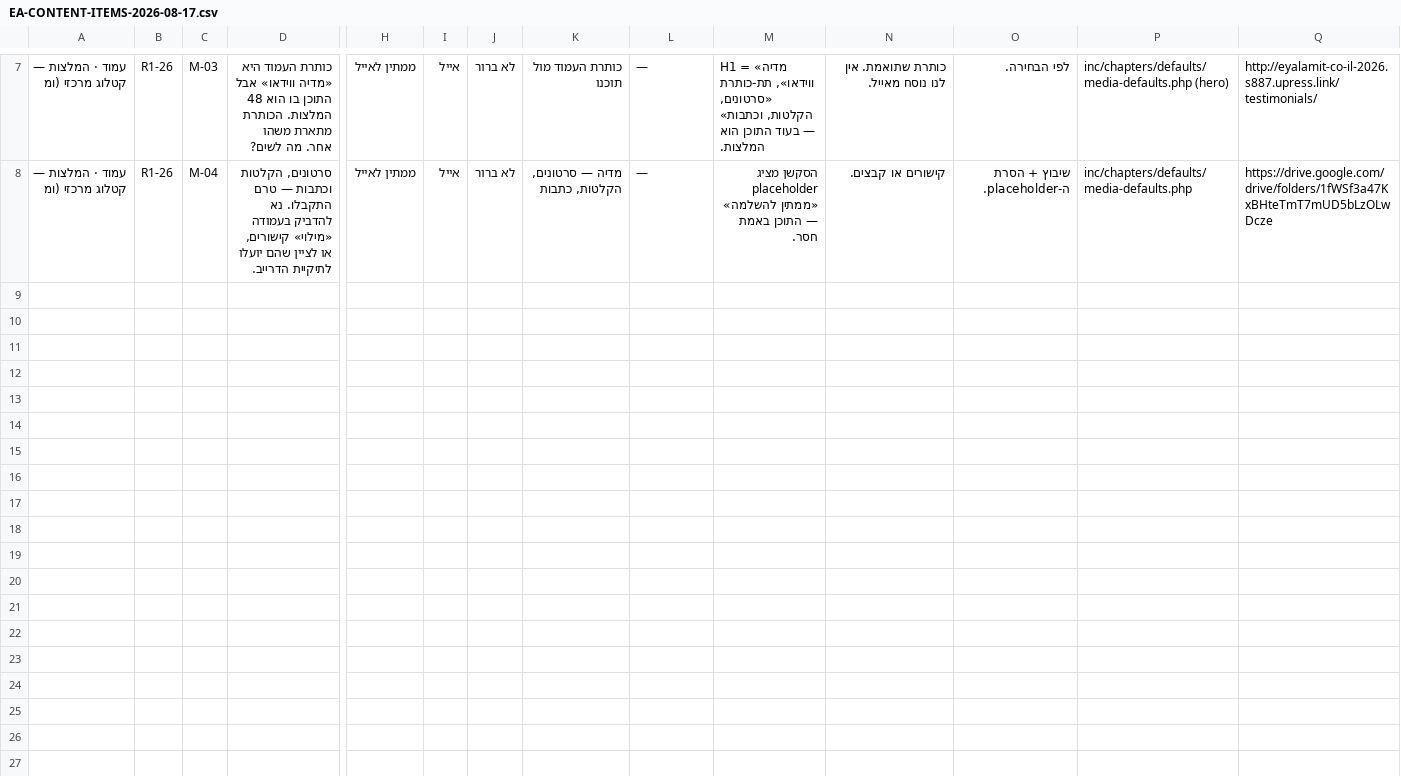
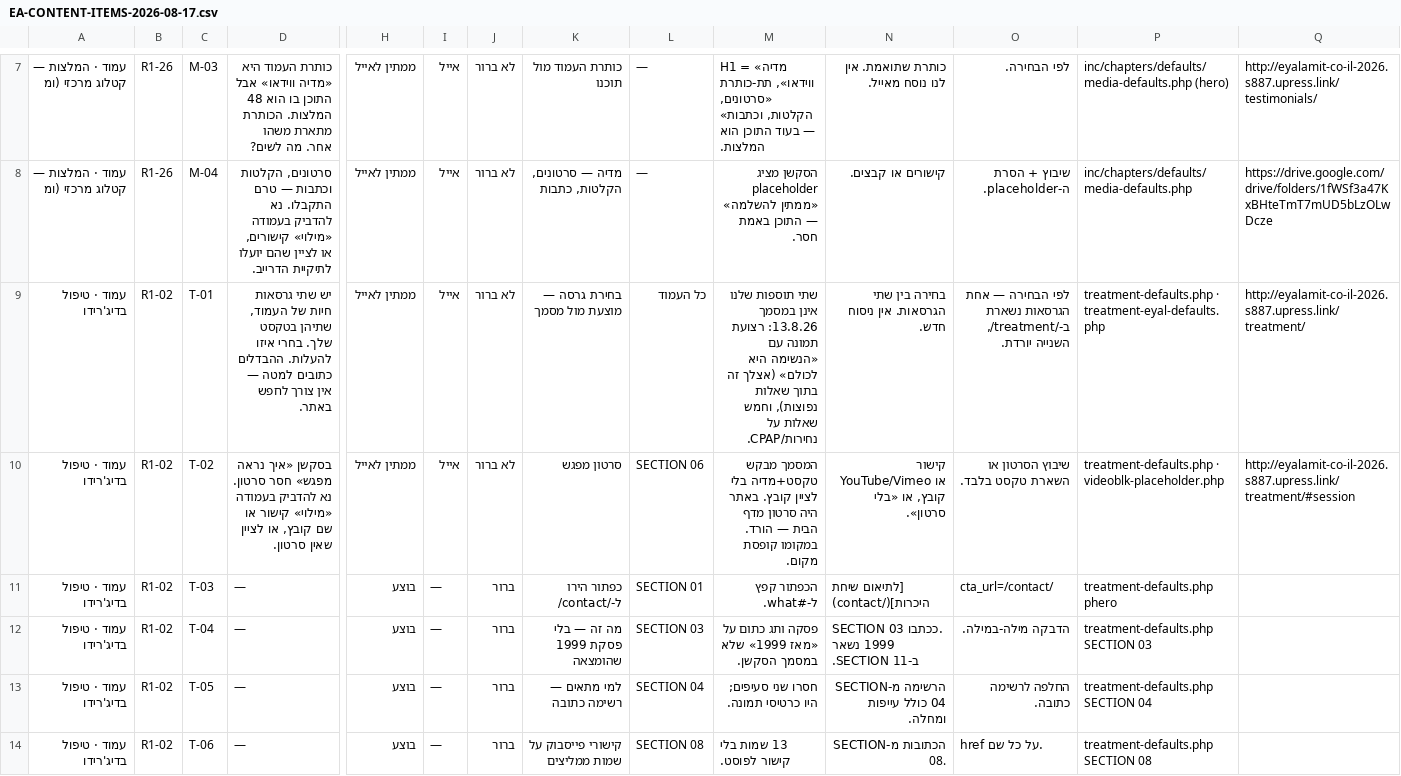
Before and after one commit to WaldNimrod/EyalAmit, a CSV file: _COMMUNICATION/team_100/S006/tracker/EA-CONTENT-ITEMS-2026-08-17.csv, drawn as a sheet; only a part is shown, gaps mark what is left out; rows hold the shown columns only; the diff names each change by its address in the sheet, - before the commit and + after, or states it on an @@ line.

```diff
--- a/_COMMUNICATION/team_100/S006/tracker/EA-CONTENT-ITEMS-2026-08-17.csv
+++ b/_COMMUNICATION/team_100/S006/tracker/EA-CONTENT-ITEMS-2026-08-17.csv
+row 9: עמוד · טיפול בדיג'רידו | R1-02 | T-01 | יש שתי גרסאות חיות של העמוד, שתיהן בטקסט שלך. בחרי איזו להעלות. ההבדלים כתובים למטה — אין צורך לחפש באתר. | ממתין לאייל | אייל | לא ברור | בחירת גרסה — מוצעת מול מסמך | כל העמוד | שתי תוספות שלנו אינן במסמך 13.8.26: רצועת תמונה עם «הנשימה היא לכולם» (אצלך זה בתוך שאלות נפוצות), וחמש שאלות על נחירות/CPAP. | בחירה בין שתי הגרסאות. אין ניסוח חדש. | לפי הבחירה — אחת הגרסאות נשארת ב-/treatment/, השנייה יורדת. | treatment-defaults.php · treatment-eyal-defaults.php | http://eyalamit-co-il-2026.s887.upress.link/treatment/
+row 10: עמוד · טיפול בדיג'רידו | R1-02 | T-02 | בסקשן «איך נראה מפגש» חסר סרטון. נא להדביק בעמודה «מילוי» קישור או שם קובץ, או לציין שאין סרטון. | ממתין לאייל | אייל | לא ברור | סרטון מפגש | SECTION 06 | המסמך מבקש טקסט+מדיה בלי לציין קובץ. באתר היה סרטון מדף הבית — הורד. במקומו קופסת מקום. | קישור YouTube/Vimeo או קובץ, או «בלי סרטון». | שיבוץ הסרטון או השארת טקסט בלבד. | treatment-defaults.php · videoblk-placeholder.php | http://eyalamit-co-il-2026.s887.upress.link/treatment/#session
+row 11: עמוד · טיפול בדיג'רידו | R1-02 | T-03 | — | בוצע | — | ברור | כפתור הירו ל-/contact/ | SECTION 01 | הכפתור קפץ ל-#what. | [לתיאום שיחת היכרות](/contact) | cta_url=/contact/ | treatment-defaults.php phero
+row 12: עמוד · טיפול בדיג'רידו | R1-02 | T-04 | — | בוצע | — | ברור | מה זה — בלי פסקת 1999 שהומצאה | SECTION 03 | פסקה ותג כתום על «מאז 1999» שלא במסמך הסקשן. | SECTION 03 ככתבו. 1999 נשאר ב-SECTION 11. | הדבקה מילה-במילה. | treatment-defaults.php SECTION 03
+row 13: עמוד · טיפול בדיג'רידו | R1-02 | T-05 | — | בוצע | — | ברור | למי מתאים — רשימה כתובה | SECTION 04 | חסרו שני סעיפים; היו כרטיסי תמונה. | הרשימה מ-SECTION 04 כולל עייפות ומחלה. | החלפה לרשימה כתובה. | treatment-defaults.php SECTION 04
+row 14: עמוד · טיפול בדיג'רידו | R1-02 | T-06 | — | בוצע | — | ברור | קישורי פייסבוק על שמות ממליצים | SECTION 08 | 13 שמות בלי קישור לפוסט. | הכתובות מ-SECTION 08. | href על כל שם. | treatment-defaults.php SECTION 08
```
Also changed, not shown: _COMMUNICATION/team_100/S006/tracker/EA-CONTENT-TRACKER-2026-08-17.csv, _COMMUNICATION/team_100/S006/tracker/latest-items.csv, 14 other files.
